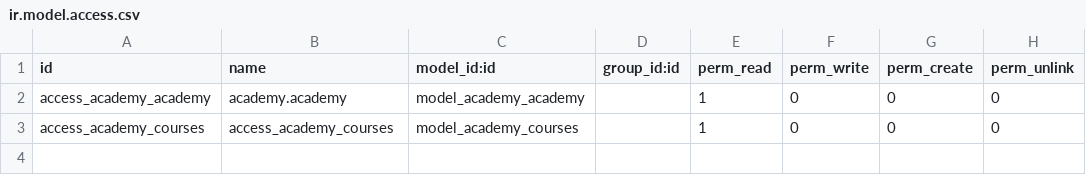
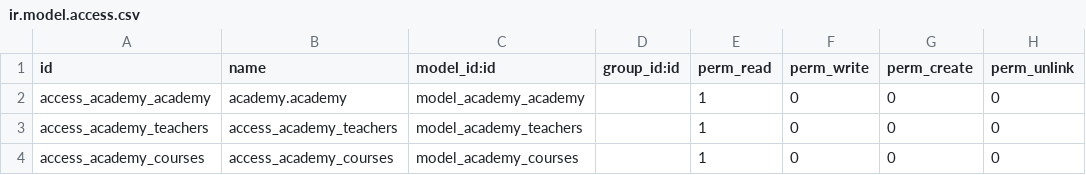
Before and after one commit to goliveirab/web-academy, a CSV file: academy/security/ir.model.access.csv, drawn as a sheet.

```diff
--- a/academy/security/ir.model.access.csv
+++ b/academy/security/ir.model.access.csv
@@ -2,2 +2,3 @@ id,name,model_id:id,group_id:id,perm_read,perm_write,perm_create,perm_unlink
 access_academy_academy,academy.academy,model_academy_academy,,1,0,0,0
+access_academy_teachers,access_academy_teachers,model_academy_teachers,,1,0,0,0
 access_academy_courses,access_academy_courses,model_academy_courses,,1,0,0,0
```
Also changed, not shown: 4 other files.
